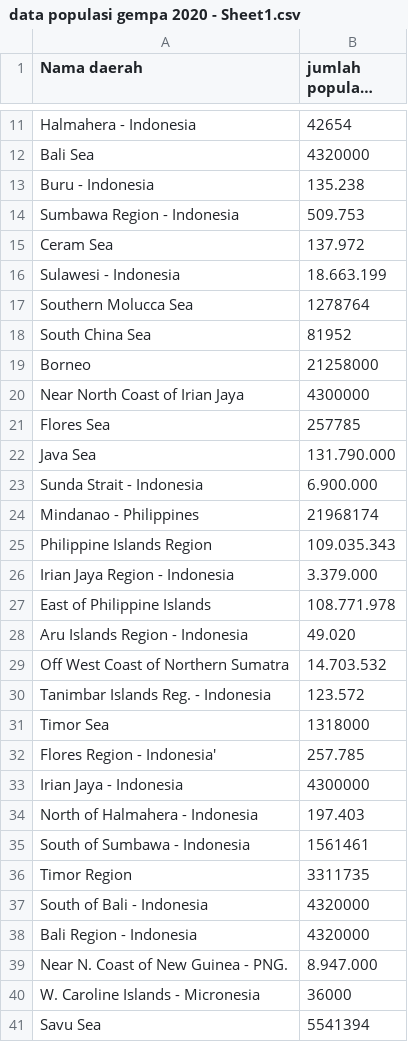
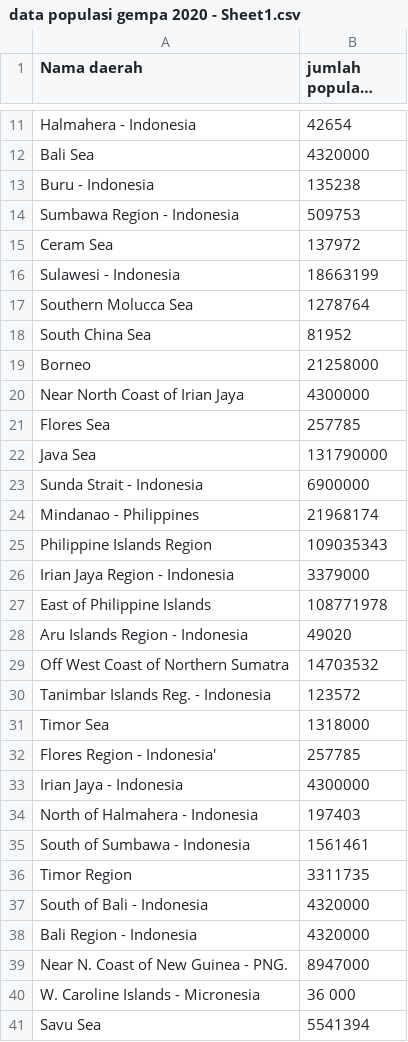
Before and after one commit to sintya1234/datasets, a CSV file: data populasi gempa 2020 - Sheet1.csv, drawn as a sheet; only a part is shown, gaps mark what is left out; long unchanged cells end in …; the diff covers the shown part only.

```diff
--- a/data populasi gempa 2020 - Sheet1.csv
+++ b/data populasi gempa 2020 - Sheet1.csv
@@ -12,6 +12,6 @@ Halmahera - Indonesia,42654
 Bali Sea,4320000
-Buru - Indonesia,135.238
-Sumbawa Region - Indonesia,509.753
-Ceram Sea,137.972
-Sulawesi - Indonesia,18.663.199
+Buru - Indonesia,135238
+Sumbawa Region - Indonesia,509753
+Ceram Sea,137972
+Sulawesi - Indonesia,18663199
 Southern Molucca Sea,1278764
@@ -21,15 +21,15 @@ Near North Coast of Irian Jaya,4300000
 Flores Sea,257785
-Java Sea,131.790.000
-Sunda Strait - Indonesia,6.900.000
+Java Sea,131790000
+Sunda Strait - Indonesia,6900000
 Mindanao - Philippines,21968174
-Philippine Islands Region,109.035.343
-Irian Jaya Region - Indonesia,3.379.000
-East of Philippine Islands,108.771.978
-Aru Islands Region - Indonesia,49.020
-Off West Coast of Northern Sumatra,14.703.532
-Tanimbar Islands Reg. - Indonesia,123.572
+Philippine Islands Region,109035343
+Irian Jaya Region - Indonesia,3379000
+East of Philippine Islands,108771978
+Aru Islands Region - Indonesia,49020
+Off West Coast of Northern Sumatra,14703532
+Tanimbar Islands Reg. - Indonesia,123572
 Timor Sea,1318000
-Flores Region - Indonesia',257.785
+Flores Region - Indonesia',257785
 Irian Jaya - Indonesia,4300000
-North of Halmahera - Indonesia,197.403
+North of Halmahera - Indonesia,197403
 South of Sumbawa - Indonesia,1561461
@@ -38,4 +38,4 @@ South of Bali - Indonesia,4320000
 Bali Region - Indonesia,4320000
-Near N. Coast of New Guinea - PNG.,8.947.000
-W. Caroline Islands - Micronesia,36000
+Near N. Coast of New Guinea - PNG.,8947000
+W. Caroline Islands - Micronesia,36 000
 Savu Sea,5541394
```
Also changed, not shown: 2 edited cells elsewhere in this file, data populasi gempa 2019 - Sheet1.csv, data populasi gempa 2021 - Sheet1.csv, 1 other file.
